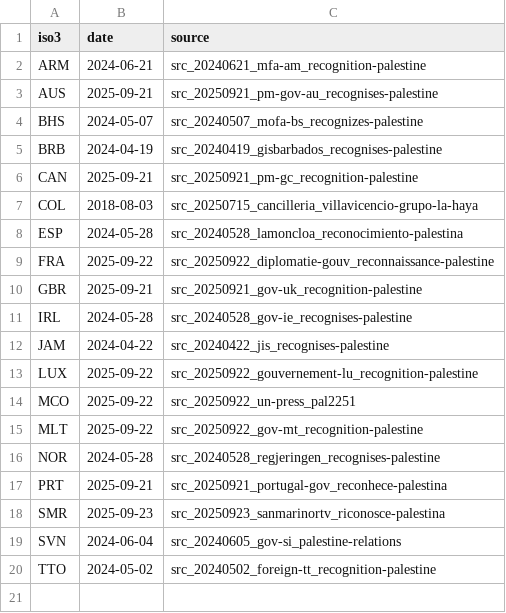
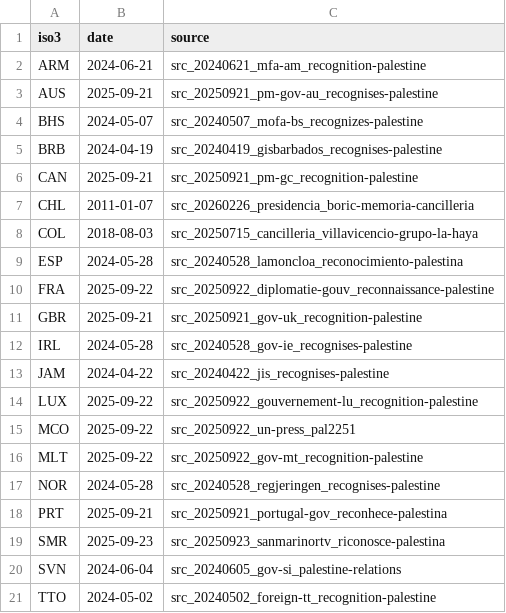
Before and after one commit to mohazed/GAI, a CSV file: data/structured/recognitions.csv, drawn as a sheet.

```diff
--- a/data/structured/recognitions.csv
+++ b/data/structured/recognitions.csv
@@ -6,2 +6,3 @@ BRB,2024-04-19,src_20240419_gisbarbados_recognises-palestine
 CAN,2025-09-21,src_20250921_pm-gc_recognition-palestine
+CHL,2011-01-07,src_20260226_presidencia_boric-memoria-cancilleria
 COL,2018-08-03,src_20250715_cancilleria_villavicencio-grupo-la-haya
```
Also changed, not shown: data/structured/comtrade_a2.csv, data/structured/comtrade_c3.csv, 52 other files.
